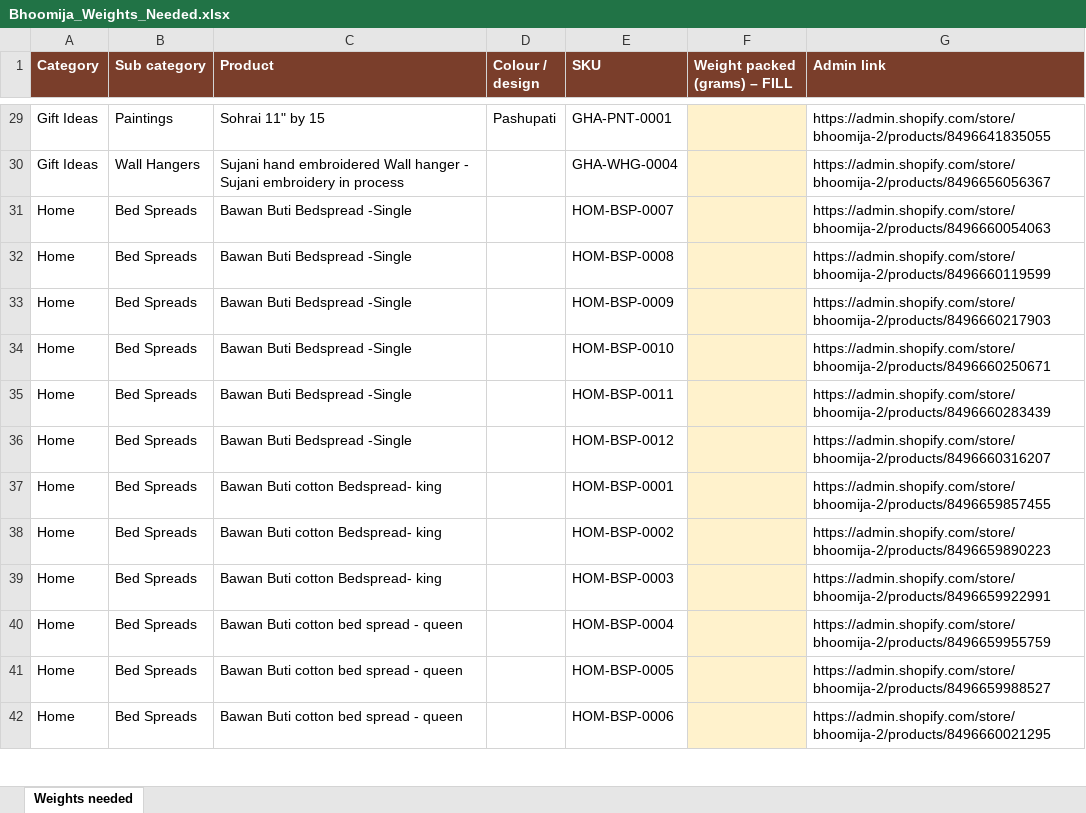
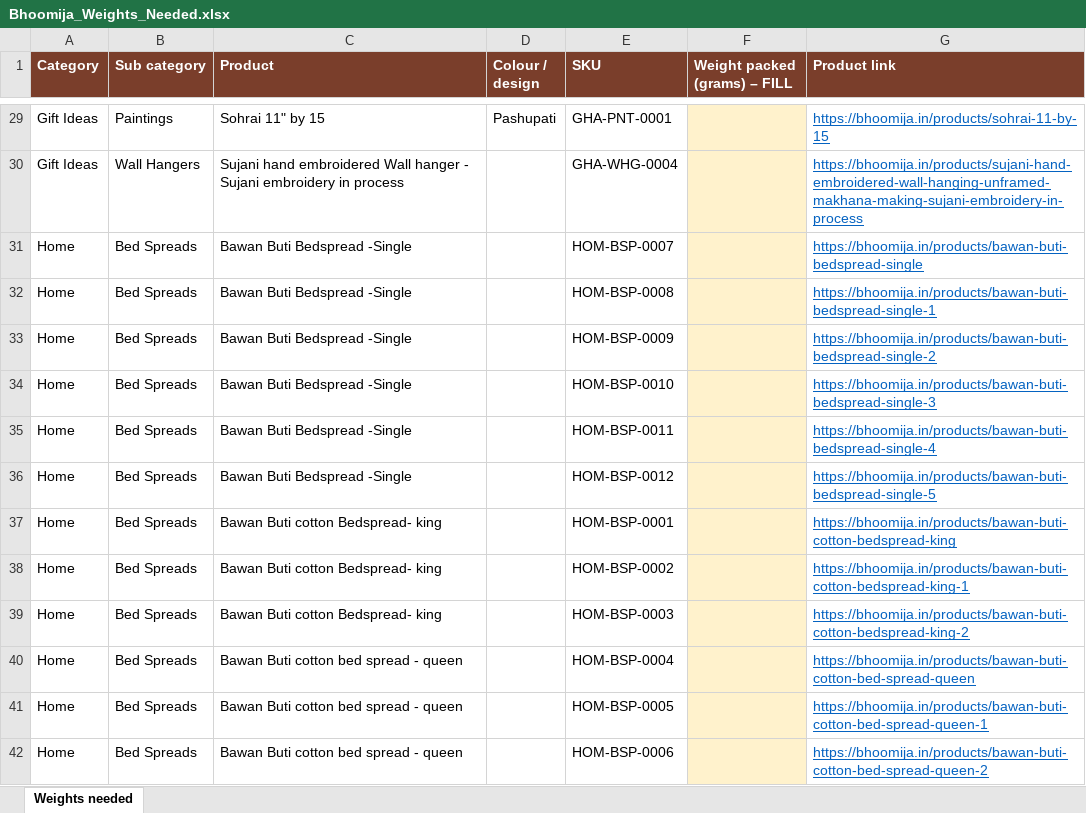
Before and after one commit to aniketwebsitestudio/claude, an Excel workbook: docs/Bhoomija_Weights_Needed.xlsx, sheet Weights needed, drawn as a sheet; only a part is shown, gaps mark what is left out; values as stored, in another font and other column widths than the file's, no borders; the diff covers the shown part only; the diff names each change by its address in the sheet, - before the commit and + after, or states it on an @@ line.

```diff
--- a/docs/Bhoomija_Weights_Needed.xlsx (sheet Weights needed)
+++ b/docs/Bhoomija_Weights_Needed.xlsx (sheet Weights needed)
-G1: Admin link
+G1: Product link
@@ G29:G42 underline: off → on, text colour: black → #0563C1 @@
-G29 (Product link): https://admin.shopify.com/store/bhoomija-2/products/8496641835055
+G29 (Product link): https://bhoomija.in/products/sohrai-11-by-15
-G30 (Product link): https://admin.shopify.com/store/bhoomija-2/products/8496656056367
+G30 (Product link): https://bhoomija.in/products/sujani-hand-embroidered-wall-hanging-unframed-makhana-making-sujani-embroidery-in-process
-G31 (Product link): https://admin.shopify.com/store/bhoomija-2/products/8496660054063
+G31 (Product link): https://bhoomija.in/products/bawan-buti-bedspread-single
-G32 (Product link): https://admin.shopify.com/store/bhoomija-2/products/8496660119599
+G32 (Product link): https://bhoomija.in/products/bawan-buti-bedspread-single-1
-G33 (Product link): https://admin.shopify.com/store/bhoomija-2/products/8496660217903
+G33 (Product link): https://bhoomija.in/products/bawan-buti-bedspread-single-2
-G34 (Product link): https://admin.shopify.com/store/bhoomija-2/products/8496660250671
+G34 (Product link): https://bhoomija.in/products/bawan-buti-bedspread-single-3
-G35 (Product link): https://admin.shopify.com/store/bhoomija-2/products/8496660283439
+G35 (Product link): https://bhoomija.in/products/bawan-buti-bedspread-single-4
-G36 (Product link): https://admin.shopify.com/store/bhoomija-2/products/8496660316207
+G36 (Product link): https://bhoomija.in/products/bawan-buti-bedspread-single-5
-G37 (Product link): https://admin.shopify.com/store/bhoomija-2/products/8496659857455
+G37 (Product link): https://bhoomija.in/products/bawan-buti-cotton-bedspread-king
-G38 (Product link): https://admin.shopify.com/store/bhoomija-2/products/8496659890223
+G38 (Product link): https://bhoomija.in/products/bawan-buti-cotton-bedspread-king-1
-G39 (Product link): https://admin.shopify.com/store/bhoomija-2/products/8496659922991
+G39 (Product link): https://bhoomija.in/products/bawan-buti-cotton-bedspread-king-2
-G40 (Product link): https://admin.shopify.com/store/bhoomija-2/products/8496659955759
+G40 (Product link): https://bhoomija.in/products/bawan-buti-cotton-bed-spread-queen
-G41 (Product link): https://admin.shopify.com/store/bhoomija-2/products/8496659988527
+G41 (Product link): https://bhoomija.in/products/bawan-buti-cotton-bed-spread-queen-1
-G42 (Product link): https://admin.shopify.com/store/bhoomija-2/products/8496660021295
+G42 (Product link): https://bhoomija.in/products/bawan-buti-cotton-bed-spread-queen-2
```
Also changed, not shown: 104 edited cells and cell formats elsewhere in this sheet.
